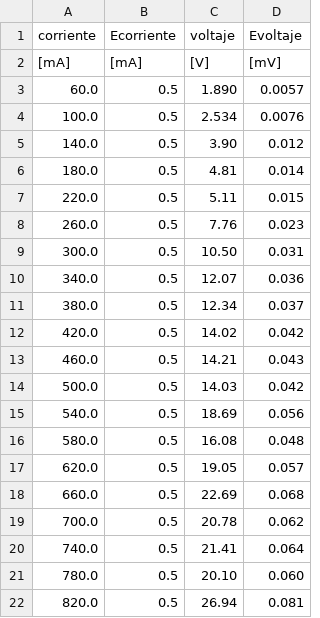
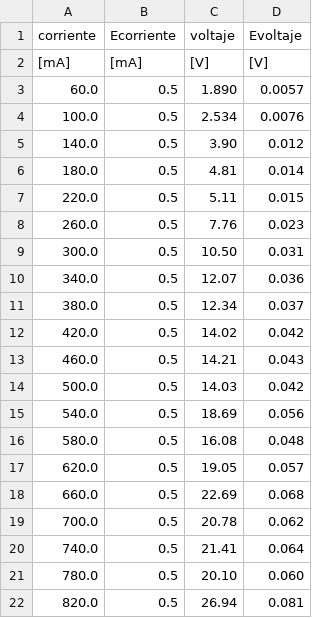
Before and after one commit to arturoGzurita/LaboratorioElectromagnetismo2022-1, a CSV file: Tarea1/Datos/datosAjuste.csv, drawn as a sheet.

Commit message:
Update datosAjuste.csv

```diff
--- a/Tarea1/Datos/datosAjuste.csv
+++ b/Tarea1/Datos/datosAjuste.csv
@@ -1,3 +1,3 @@
 corriente,Ecorriente,voltaje,Evoltaje
-[mA],[mA],[V],[mV]
+[mA],[mA],[V],[V]
 60.0,0.5,1.890,0.0057
```
